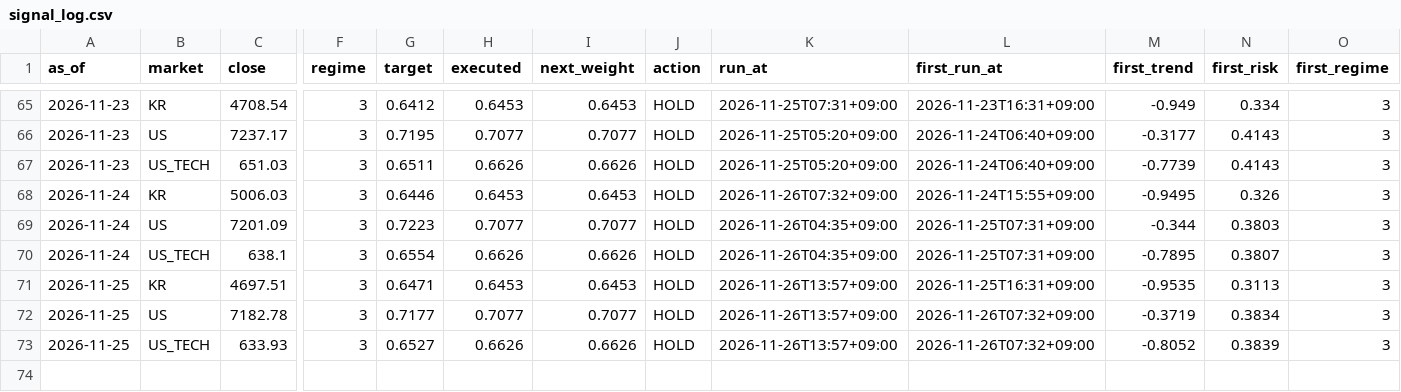
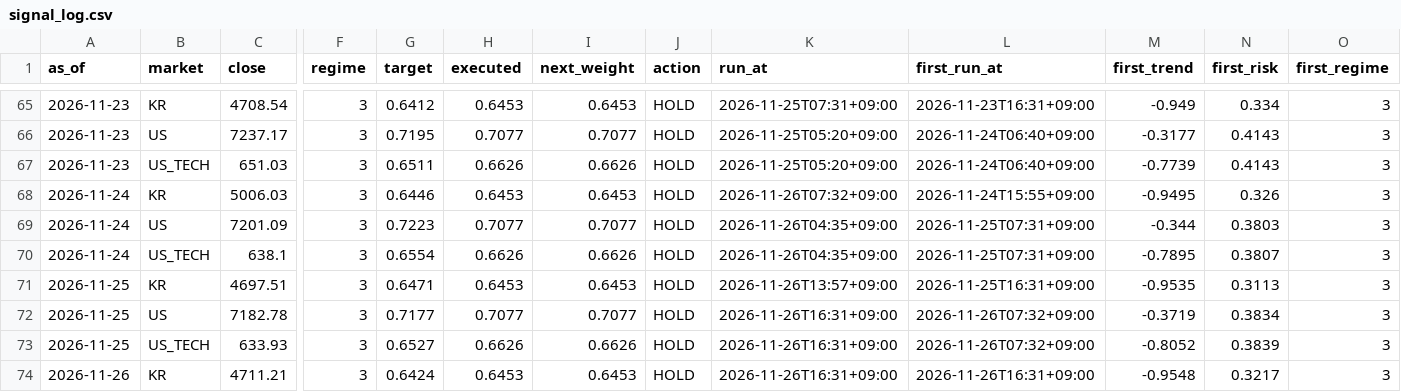
Before and after one commit to isk2026/beta-model, a CSV file: data/signal_log.csv, drawn as a sheet; only a part is shown, gaps mark what is left out; rows hold the shown columns only; the diff names each change by its address in the sheet, - before the commit and + after, or states it on an @@ line.

```diff
--- a/data/signal_log.csv
+++ b/data/signal_log.csv
-K72:K73 (run_at): 2026-11-26T13:57+09:00
+K72:K73 (run_at): 2026-11-26T16:31+09:00
+row 74: 2026-11-26 | KR | 4711.21 | 3 | 0.6424 | 0.6453 | 0.6453 | HOLD | 2026-11-26T16:31+09:00 | 2026-11-26T16:31+09:00 | -0.9548 | 0.3217 | 3
```
Also changed, not shown: 3 other files.
